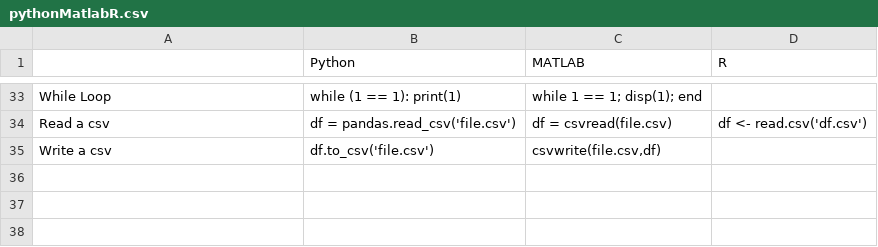
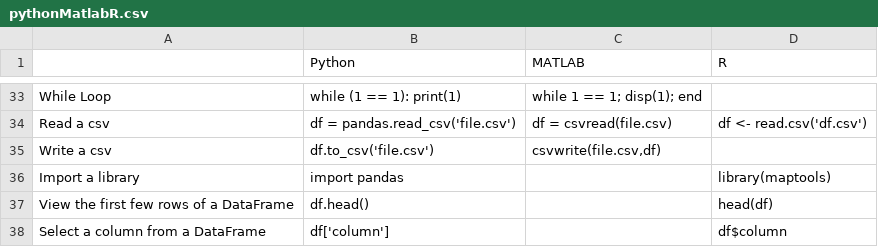
Before and after one commit to davidbailey/py, a CSV file: pythonMatlabR.csv, drawn as a sheet; only a part is shown, gaps mark what is left out.

Commit message:
Update pythonMatlabR.csv

```diff
--- a/pythonMatlabR.csv
+++ b/pythonMatlabR.csv
@@ -35 +35,4 @@ Read a csv,df = pandas.read_csv('file.csv'),df = csvread(file.csv),df <- read.cs
 Write a csv,df.to_csv('file.csv'),"csvwrite(file.csv,df)",
+Import a library,import pandas,,library(maptools)
+View the first few rows of a DataFrame,df.head(),,head(df)
+Select a column from a DataFrame,df['column'],,df$column
```
